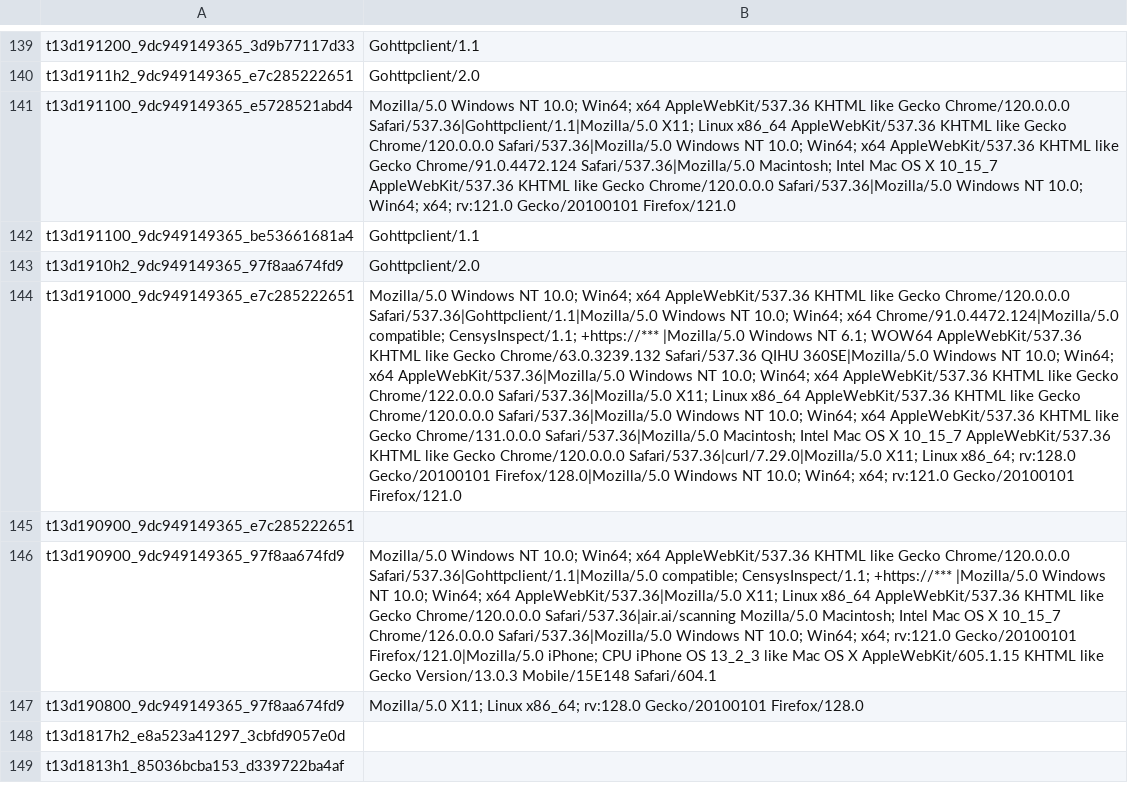
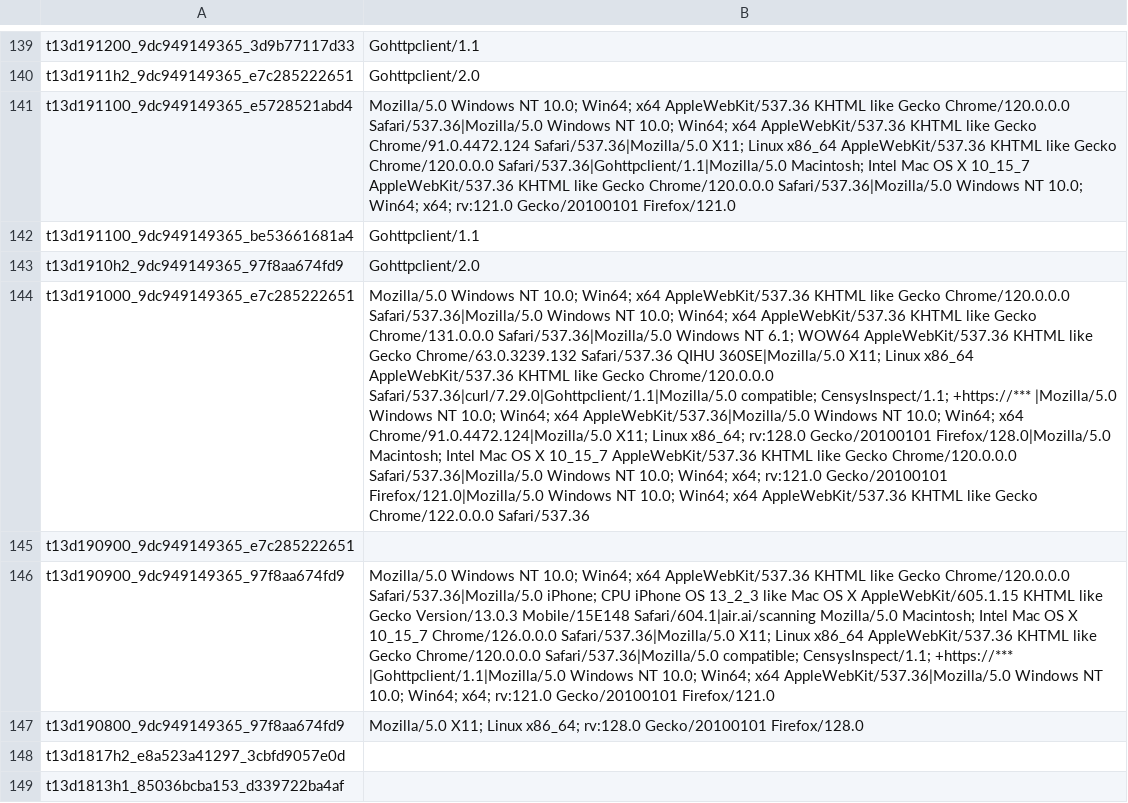
Before and after one commit to O-X-L/risk-db-lists, a CSV file: other/ja4_user_agents.csv, drawn as a sheet; only a part is shown, gaps mark what is left out; the diff covers the shown part only; the diff names each change by its address in the sheet, - before the commit and + after, or states it on an @@ line.

Commit message:
List updates 2026-03-30

```diff
--- a/other/ja4_user_agents.csv
+++ b/other/ja4_user_agents.csv
-B141: …Gecko Chrome/120.0.0.0 Safari/537.36|Gohttpclient/1.1|Mozilla/5.0 X11; Linux x86_64 AppleWebKit/537.36 KHTML like Gecko Chrome/120.0.0.0 Safari/537.36|Mozilla/5.0 Windows NT 10.0; Win64; x64 AppleWebKit/537.36 KHTML like Gecko Chrome/91.0.4472.124 Safari/537.36|Mozilla/5.0 Macintosh; Intel…
+B141: …Gecko Chrome/120.0.0.0 Safari/537.36|Mozilla/5.0 Windows NT 10.0; Win64; x64 AppleWebKit/537.36 KHTML like Gecko Chrome/91.0.4472.124 Safari/537.36|Mozilla/5.0 X11; Linux x86_64 AppleWebKit/537.36 KHTML like Gecko Chrome/120.0.0.0 Safari/537.36|Gohttpclient/1.1|Mozilla/5.0 Macintosh; Intel…
-B144: …Gecko Chrome/120.0.0.0 Safari/537.36|Gohttpclient/1.1|Mozilla/5.0 Windows NT 10.0; Win64; x64 Chrome/91.0.4472.124|Mozilla/5.0 compatible; CensysInspect/1.1; +https://*** |Mozilla/5.0 Windows NT 6.1; WOW64 AppleWebKit/537.36 KHTML like Gecko Chrome/63.0.3239.132 Safari/537.36 QIHU 360SE|Mozilla/5.0 Windows NT 10.0; Win64; x64 AppleWebKit/537.36|Mozilla/5.0 Windows NT 10.0; Win64; x64 AppleWebKit/537.36 KHTML like Gecko Chrome/122.0.0.0 Safari/537.36|Mozilla/5.0 X11; Linux x86_64 AppleWebKit/537.36 KHTML like Gecko Chrome/120.0.0.0 Safari/537.36|Mozilla/5.0 Windows NT 10.0; Win64; x64 AppleWebKit/537.36 KHTML like Gecko Chrome/131.0.0.0 Safari/537.36|Mozilla/5.0 Macintosh; Intel Mac OS X 10_15_7 AppleWebKit/537.36 KHTML like Gecko Chrome/120.0.0.0 Safari/537.36|curl/7.29.0|Mozilla/5.0 X11; Linux x86_64; rv:128.0 Gecko/20100101 Firefox/128.0|Mozilla/5.0 Windows NT 10.0; Win64; x64; rv:121.0 Gecko/20100101 Firefox/121.0
+B144: …Gecko Chrome/120.0.0.0 Safari/537.36|Mozilla/5.0 Windows NT 10.0; Win64; x64 AppleWebKit/537.36 KHTML like Gecko Chrome/131.0.0.0 Safari/537.36|Mozilla/5.0 Windows NT 6.1; WOW64 AppleWebKit/537.36 KHTML like Gecko Chrome/63.0.3239.132 Safari/537.36 QIHU 360SE|Mozilla/5.0 X11; Linux x86_64 AppleWebKit/537.36 KHTML like Gecko Chrome/120.0.0.0 Safari/537.36|curl/7.29.0|Gohttpclient/1.1|Mozilla/5.0 compatible; CensysInspect/1.1; +https://*** |Mozilla/5.0 Windows NT 10.0; Win64; x64 AppleWebKit/537.36|Mozilla/5.0 Windows NT 10.0; Win64; x64 Chrome/91.0.4472.124|Mozilla/5.0 X11; Linux x86_64; rv:128.0 Gecko/20100101 Firefox/128.0|Mozilla/5.0 Macintosh; Intel Mac OS X 10_15_7 AppleWebKit/537.36 KHTML like Gecko Chrome/120.0.0.0 Safari/537.36|Mozilla/5.0 Windows NT 10.0; Win64; x64; rv:121.0 Gecko/20100101 Firefox/121.0|Mozilla/5.0 Windows NT 10.0; Win64; x64 AppleWebKit/537.36 KHTML like Gecko Chrome/122.0.0.0 Safari/537.36
-B146: …Gecko Chrome/120.0.0.0 Safari/537.36|Gohttpclient/1.1|Mozilla/5.0 compatible; CensysInspect/1.1; +https://*** |Mozilla/5.0 Windows NT 10.0; Win64; x64 AppleWebKit/537.36|Mozilla/5.0 X11; Linux x86_64 AppleWebKit/537.36 KHTML like Gecko Chrome/120.0.0.0 Safari/537.36|air.ai/scanning Mozilla/5.0 Macintosh; Intel Mac OS X 10_15_7 Chrome/126.0.0.0 Safari/537.36|Mozilla/5.0 Windows NT 10.0; Win64; x64; rv:121.0 Gecko/20100101 Firefox/121.0|Mozilla/5.0 iPhone; CPU iPhone OS 13_2_3 like Mac OS X AppleWebKit/605.1.15 KHTML like Gecko Version/13.0.3 Mobile/15E148 Safari/604.1
+B146: …Gecko Chrome/120.0.0.0 Safari/537.36|Mozilla/5.0 iPhone; CPU iPhone OS 13_2_3 like Mac OS X AppleWebKit/605.1.15 KHTML like Gecko Version/13.0.3 Mobile/15E148 Safari/604.1|air.ai/scanning Mozilla/5.0 Macintosh; Intel Mac OS X 10_15_7 Chrome/126.0.0.0 Safari/537.36|Mozilla/5.0 X11; Linux x86_64 AppleWebKit/537.36 KHTML like Gecko Chrome/120.0.0.0 Safari/537.36|Mozilla/5.0 compatible; CensysInspect/1.1; +https://*** |Gohttpclient/1.1|Mozilla/5.0 Windows NT 10.0; Win64; x64 AppleWebKit/537.36|Mozilla/5.0 Windows NT 10.0; Win64; x64; rv:121.0 Gecko/20100101 Firefox/121.0
```
Also changed, not shown: 1 added row and 63 edited cells elsewhere in this file, asn/kind_education.csv, asn/kind_hosting.csv, 43 other files.
